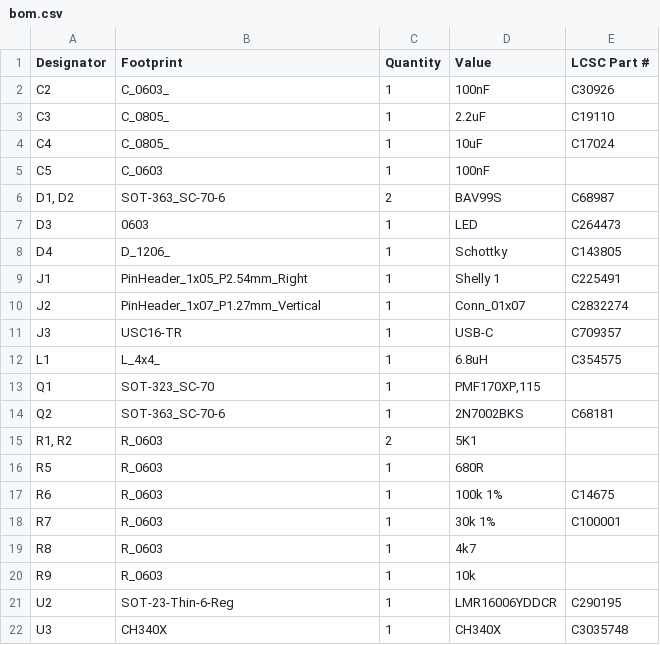
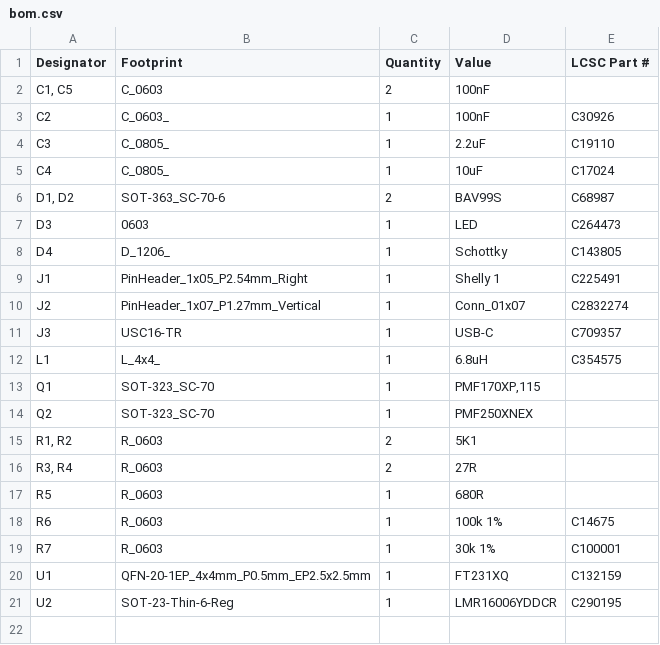
Before and after one commit to revk/Tasmotizer-PCB, a CSV file: PCB/Tas2/production/bom.csv, drawn as a sheet.

```diff
--- a/PCB/Tas2/production/bom.csv
+++ b/PCB/Tas2/production/bom.csv
@@ -1,2 +1,3 @@
 Designator,Footprint,Quantity,Value,LCSC Part #
+"C1, C5",C_0603,2,100nF,
 C2,C_0603_,1,100nF,C30926
@@ -4,3 +5,2 @@ C3,C_0805_,1,2.2uF,C19110
 C4,C_0805_,1,10uF,C17024
-C5,C_0603,1,100nF,
 "D1, D2",SOT-363_SC-70-6,2,BAV99S,C68987
@@ -13,4 +13,5 @@ L1,L_4x4_,1,6.8uH,C354575
 Q1,SOT-323_SC-70,1,"PMF170XP,115",
-Q2,SOT-363_SC-70-6,1,2N7002BKS,C68181
+Q2,SOT-323_SC-70,1,PMF250XNEX,
 "R1, R2",R_0603,2,5K1,
+"R3, R4",R_0603,2,27R,
 R5,R_0603,1,680R,
@@ -18,5 +19,3 @@ R6,R_0603,1,100k 1%,C14675
 R7,R_0603,1,30k 1%,C100001
-R8,R_0603,1,4k7,
-R9,R_0603,1,10k,
+U1,QFN-20-1EP_4x4mm_P0.5mm_EP2.5x2.5mm,1,FT231XQ,C132159
 U2,SOT-23-Thin-6-Reg,1,LMR16006YDDCR,C290195
-U3,CH340X,1,CH340X,C3035748
```
Also changed, not shown: PCB/Tas2/production/positions.csv, 8 other files.
